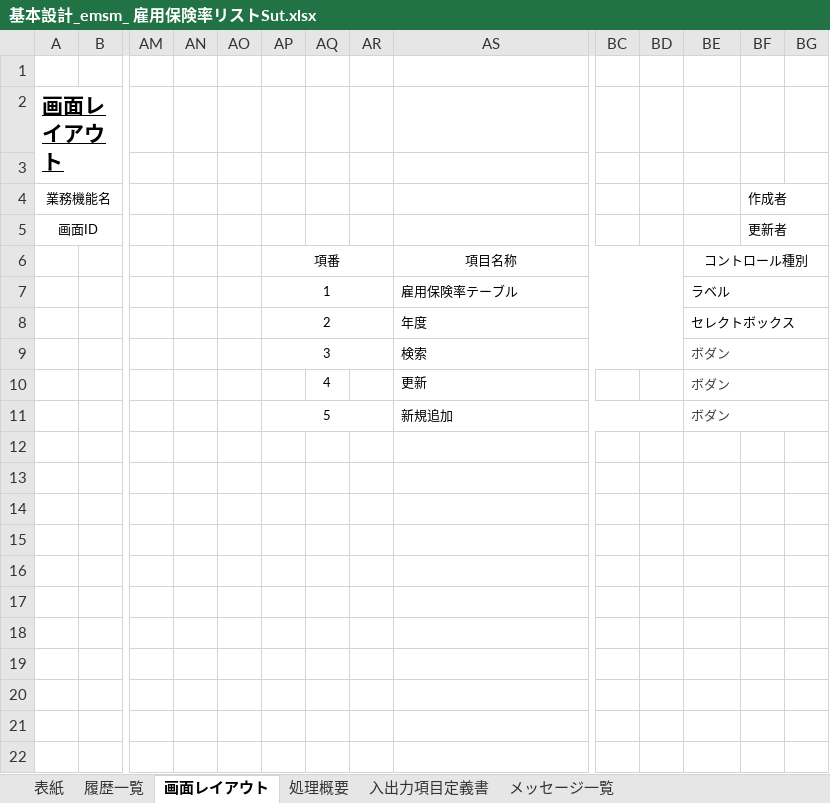
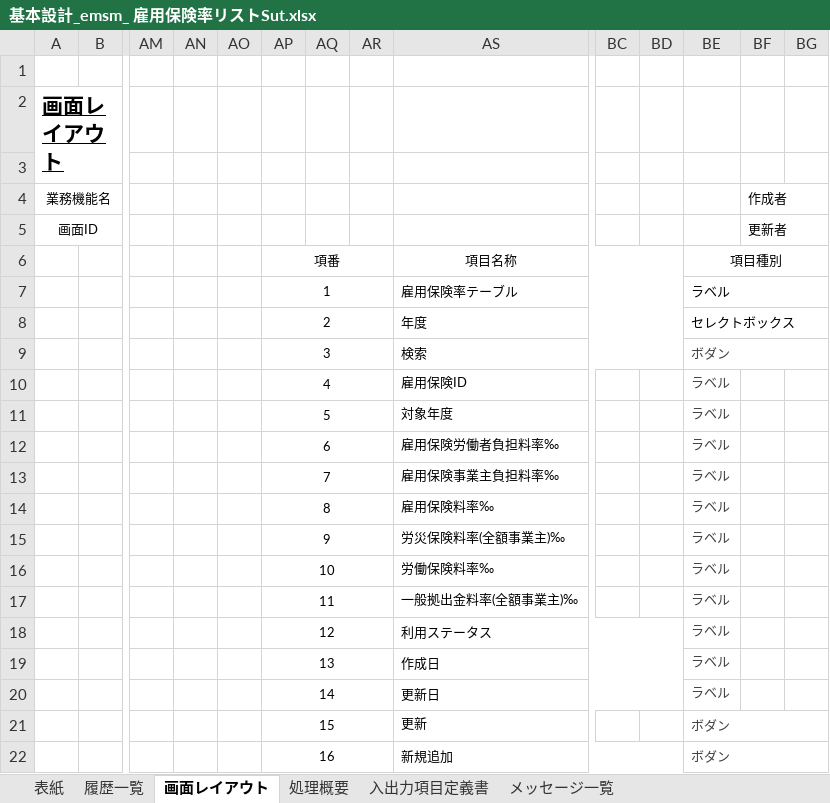
Before and after one commit to softtechSoft/emsm, an Excel workbook: DOC/基本設計/基本設計_emsm_ 雇用保険率リストSut.xlsx, sheet 画面レイアウト, drawn as a sheet; only a part is shown, gaps mark what is left out; values as stored, in another font and other column widths than the file's, no borders; charts and pictures not drawn; removed rows and columns are numbered as before the commit, all else as after; rows hold the shown columns only; the diff names each change by its address in the sheet, - before the commit and + after, or states it on an @@ line.

```diff
--- a/DOC/基本設計/基本設計_emsm_ 雇用保険率リストSut.xlsx (sheet 画面レイアウト)
+++ b/DOC/基本設計/基本設計_emsm_ 雇用保険率リストSut.xlsx (sheet 画面レイアウト)
-BE6: コントロール種別
+BE6: 項目種別
-row 10:  |  |  |  |  |  | 4 |  | 更新 |  |  | ボダン
+row 10:  |  |  |  |  | 4 |  |  | 雇用保険ID |  |  | ラベル
+row 11:  |  |  |  |  | 5 |  |  | 対象年度 |  |  | ラベル
+row 12:  |  |  |  |  | 6 |  |  | 雇用保険労働者負担料率‰ |  |  | ラベル
+row 13:  |  |  |  |  | 7 |  |  | 雇用保険事業主負担料率‰ |  |  | ラベル
+row 14:  |  |  |  |  | 8 |  |  | 雇用保険料率‰ |  |  | ラベル
+row 15:  |  |  |  |  | 9 |  |  | 労災保険料率(全額事業主)‰ |  |  | ラベル
+row 16:  |  |  |  |  | 10 |  |  | 労働保険料率‰ |  |  | ラベル
+row 17:  |  |  |  |  | 11 |  |  | 一般拠出金料率(全額事業主)‰ |  |  | ラベル
+row 18:  |  |  |  |  | 12 |  |  | 利用ステータス |  |  | ラベル
+row 19:  |  |  |  |  | 13 |  |  | 作成日 |  |  | ラベル
+row 20:  |  |  |  |  | 14 |  |  | 更新日 |  |  | ラベル
+row 21:  |  |  |  |  | 15 |  |  | 更新 |  |  | ボダン
-AP22: 5
+AP22: 16
```
Also changed, not shown: sheet 入出力項目定義書, sheet 処理概要, sheet 表紙, sheet 履歴一覧, charts or pictures, DOC/基本設計/基本設計_emsm_ 雇用保険率更新Sut .xlsx.
